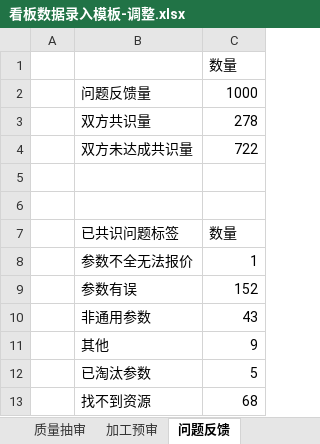
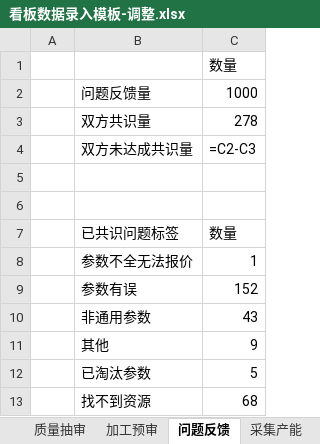
Before and after one commit to qianqianyu363/data-pipeline-kanban, an Excel workbook: 看板数据录入模板-调整.xlsx, sheet 问题反馈, drawn as a sheet; values as stored, in another font and other column widths than the file's, no borders; formulas without a stored value are shown as written; the diff names each change by its address in the sheet, - before the commit and + after, or states it on an @@ line.

```diff
--- a/看板数据录入模板-调整.xlsx (sheet 问题反馈)
+++ b/看板数据录入模板-调整.xlsx (sheet 问题反馈)
+sheet tab: 采集产能
-C4: 722
+C4: =C2-C3
```
Also changed, not shown: sheet 各项需求跟踪, sheet 预算与结算, sheet 加工预审, sheet 质量抽审, charts or pictures, 11 other files.
